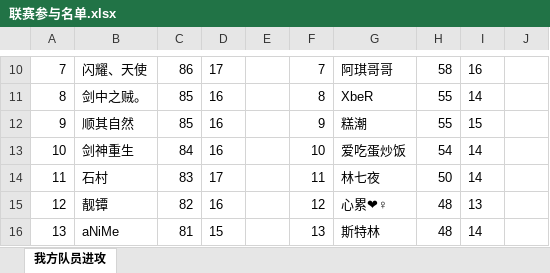
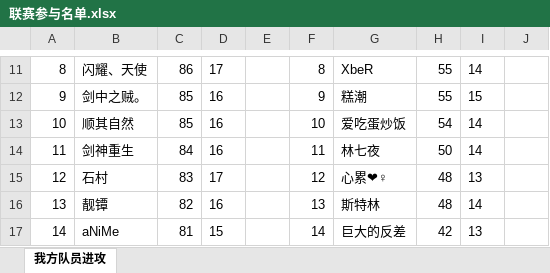
Before and after one commit to yueshangling/ClanWarStatistics, an Excel workbook: ClanCompetitionStatistics/2025/4月/联赛参与名单.xlsx, sheet 我方队员进攻, drawn as a sheet; only a part is shown, gaps mark what is left out; values as stored, in another font and other column widths than the file's, no borders; addresses are those after the commit; the diff covers the shown part only; the diff names each change by its address in the sheet, - before the commit and + after, or states it on an @@ line.

```diff
--- a/ClanCompetitionStatistics/2025/4月/联赛参与名单.xlsx (sheet 我方队员进攻)
+++ b/ClanCompetitionStatistics/2025/4月/联赛参与名单.xlsx (sheet 我方队员进攻)
-A11: 7
+A11: 8
-F11: 7
+F11: 8
-G11: 阿琪哥哥
+G11: XbeR
-H11: 58
+H11: 55
-I11: 16
+I11: 14
-A12: 8
+A12: 9
-F12: 8
+F12: 9
-G12: XbeR
+G12: 糕潮
-I12: 14
+I12: 15
-A13: 9
+A13: 10
-F13: 9
+F13: 10
-G13: 糕潮
+G13: 爱吃蛋炒饭
-H13: 55
+H13: 54
-I13: 15
+I13: 14
-A14: 10
+A14: 11
-F14: 10
+F14: 11
-G14: 爱吃蛋炒饭
+G14: 林七夜
-H14: 54
+H14: 50
-A15: 11
+A15: 12
-F15: 11
+F15: 12
-G15: 林七夜
+G15: 心累❤♀
-H15: 50
+H15: 48
-I15: 14
+I15: 13
-A16: 12
+A16: 13
-F16: 12
+F16: 13
-G16: 心累❤♀
+G16: 斯特林
-I16: 13
+I16: 14
-A17: 13
+A17: 14
-F17: 13
+F17: 14
-G17: 斯特林
+G17: 巨大的反差
-H17: 48
+H17: 42
-I17: 14
+I17: 13
```
Also changed, not shown: 2 added rows, 1 removed row and 41 edited cells elsewhere in this sheet.
